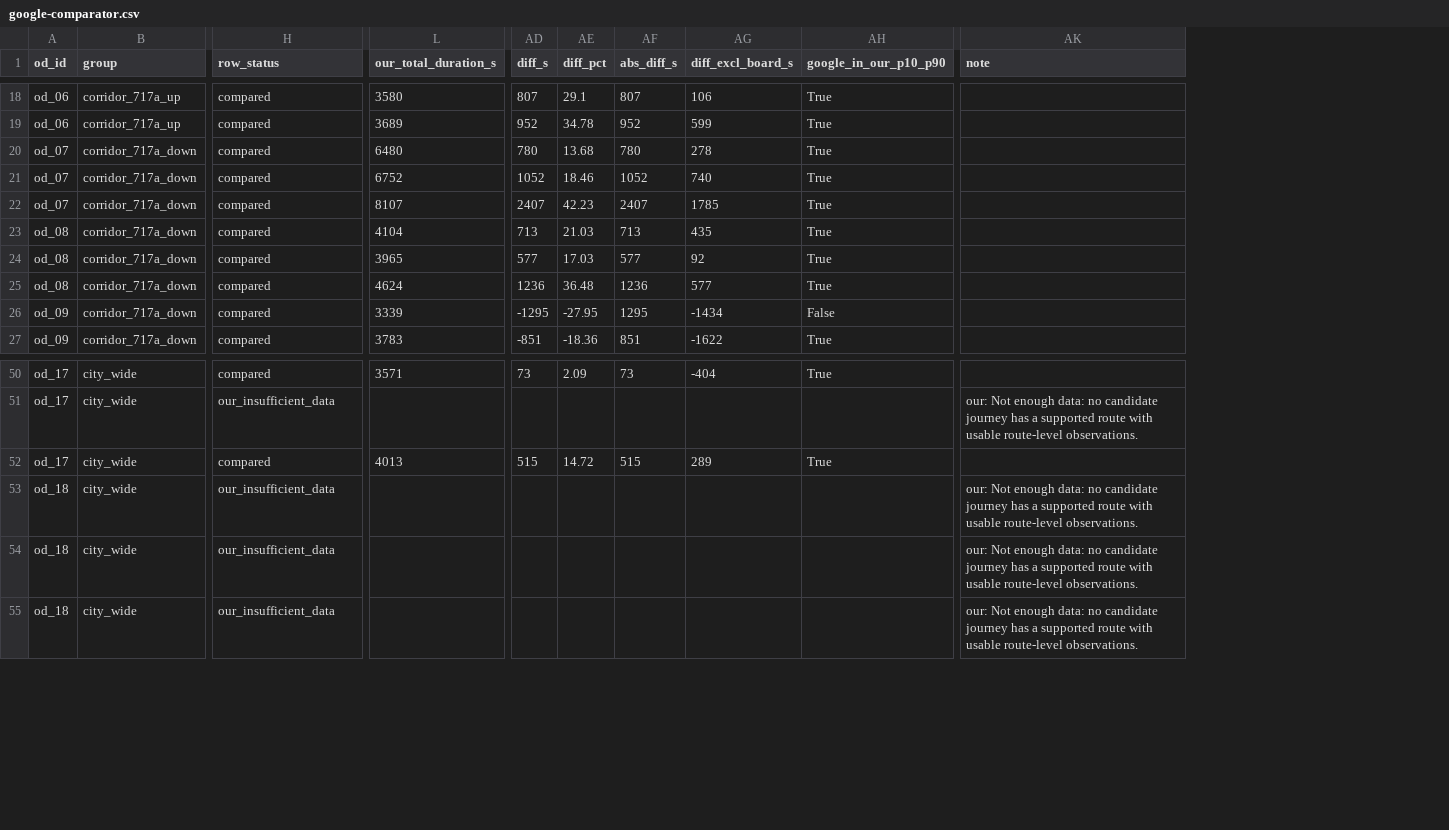
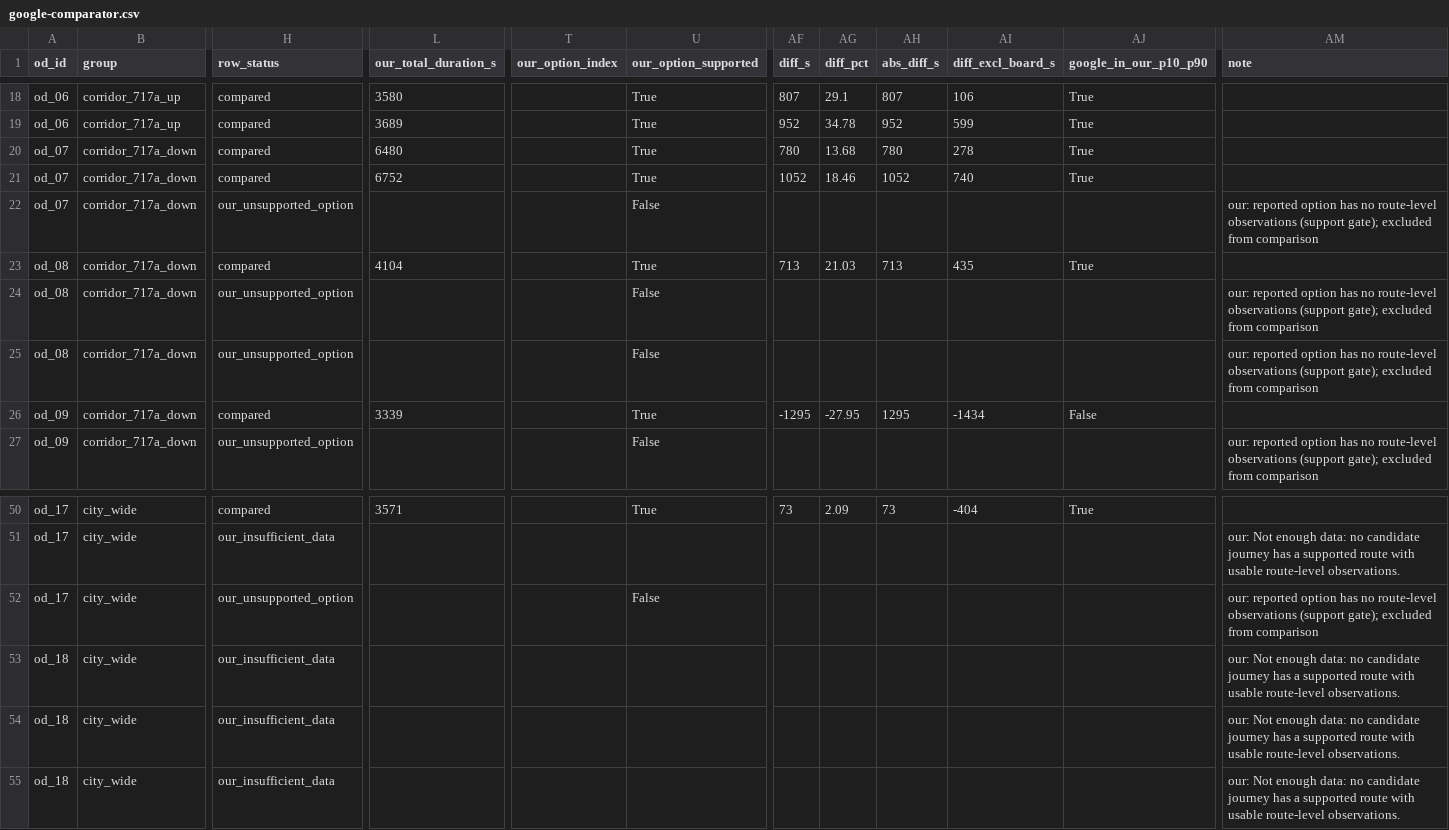
Before and after one commit to ShivamB25/Transport-Stack-Hackathon, a CSV file: reports/google-comparator.csv, drawn as a sheet; only a part is shown, gaps mark what is left out; addresses are those after the commit; the diff covers the shown part only; the diff names each change by its address in the sheet, - before the commit and + after, or states it on an @@ line.

Commit message:
List supported options first and compare only supported journeys in the Google comparator
GET /journeys sorted options by duration only, so an ok response could
put an option with no route-level observations first while another
candidate passed the support gate. The comparator then compared that
unsupported first option. The API now lists the options that pass the
gate first; the comparator compares the first supported option, records
its index and per-ride coverage, and keeps a reported option without
coverage as our_unsupported_option instead of comparing it.

Re-rendered from the frozen inputs (no planner or Google calls):
compared 41 -> 19 of 90, mean difference +428 s -> +509 s, Google
inside our window 97.6% -> 94.7%.

Fixes #9

```diff
--- a/reports/google-comparator.csv
+++ b/reports/google-comparator.csv
+column T (our_option_index), empty
+column U (our_option_supported), rows 18-27: True | True | True | True | False | True | False | False | True | False; rows 50-52: True |  | False
-H22 (row_status): compared
+H22 (row_status): our_unsupported_option
-L22 (our_total_duration_s): 8107
+L22 (our_total_duration_s): (empty)
-AF22 (diff_s): 2407
+AF22 (diff_s): (empty)
-AG22 (diff_pct): 42.23
+AG22 (diff_pct): (empty)
-AH22 (abs_diff_s): 2407
+AH22 (abs_diff_s): (empty)
-AI22 (diff_excl_board_s): 1785
+AI22 (diff_excl_board_s): (empty)
-AJ22 (google_in_our_p10_p90): True
+AJ22 (google_in_our_p10_p90): (empty)
-AM22 (note): (empty)
+AM22 (note): our: reported option has no route-level observations (support gate); excluded from comparison
-H24:H25 (row_status): compared
+H24:H25 (row_status): our_unsupported_option
-L24 (our_total_duration_s): 3965
+L24 (our_total_duration_s): (empty)
-AF24 (diff_s): 577
+AF24 (diff_s): (empty)
-AG24 (diff_pct): 17.03
+AG24 (diff_pct): (empty)
-AH24 (abs_diff_s): 577
+AH24 (abs_diff_s): (empty)
-AI24 (diff_excl_board_s): 92
+AI24 (diff_excl_board_s): (empty)
-AJ24:AJ25 (google_in_our_p10_p90): True
+AJ24:AJ25 (google_in_our_p10_p90): (empty)
-AM24:AM25 (note): (empty)
+AM24:AM25 (note): our: reported option has no route-level observations (support gate); excluded from comparison
-L25 (our_total_duration_s): 4624
+L25 (our_total_duration_s): (empty)
-AF25 (diff_s): 1236
+AF25 (diff_s): (empty)
-AG25 (diff_pct): 36.48
+AG25 (diff_pct): (empty)
-AH25 (abs_diff_s): 1236
+AH25 (abs_diff_s): (empty)
-AI25 (diff_excl_board_s): 577
+AI25 (diff_excl_board_s): (empty)
-H27 (row_status): compared
+H27 (row_status): our_unsupported_option
-L27 (our_total_duration_s): 3783
+L27 (our_total_duration_s): (empty)
-AF27 (diff_s): -851
+AF27 (diff_s): (empty)
-AG27 (diff_pct): -18.36
+AG27 (diff_pct): (empty)
-AH27 (abs_diff_s): 851
+AH27 (abs_diff_s): (empty)
-AI27 (diff_excl_board_s): -1622
+AI27 (diff_excl_board_s): (empty)
-AJ27 (google_in_our_p10_p90): True
+AJ27 (google_in_our_p10_p90): (empty)
-AM27 (note): (empty)
+AM27 (note): our: reported option has no route-level observations (support gate); excluded from comparison
-H52 (row_status): compared
+H52 (row_status): our_unsupported_option
-L52 (our_total_duration_s): 4013
+L52 (our_total_duration_s): (empty)
-AF52 (diff_s): 515
+AF52 (diff_s): (empty)
-AG52 (diff_pct): 14.72
+AG52 (diff_pct): (empty)
-AH52 (abs_diff_s): 515
+AH52 (abs_diff_s): (empty)
-AI52 (diff_excl_board_s): 289
+AI52 (diff_excl_board_s): (empty)
-AJ52 (google_in_our_p10_p90): True
+AJ52 (google_in_our_p10_p90): (empty)
-AM52 (note): (empty)
+AM52 (note): our: reported option has no route-level observations (support gate); excluded from comparison
```
Also changed, not shown: 136 edited cells elsewhere in this file, 11 other files.
